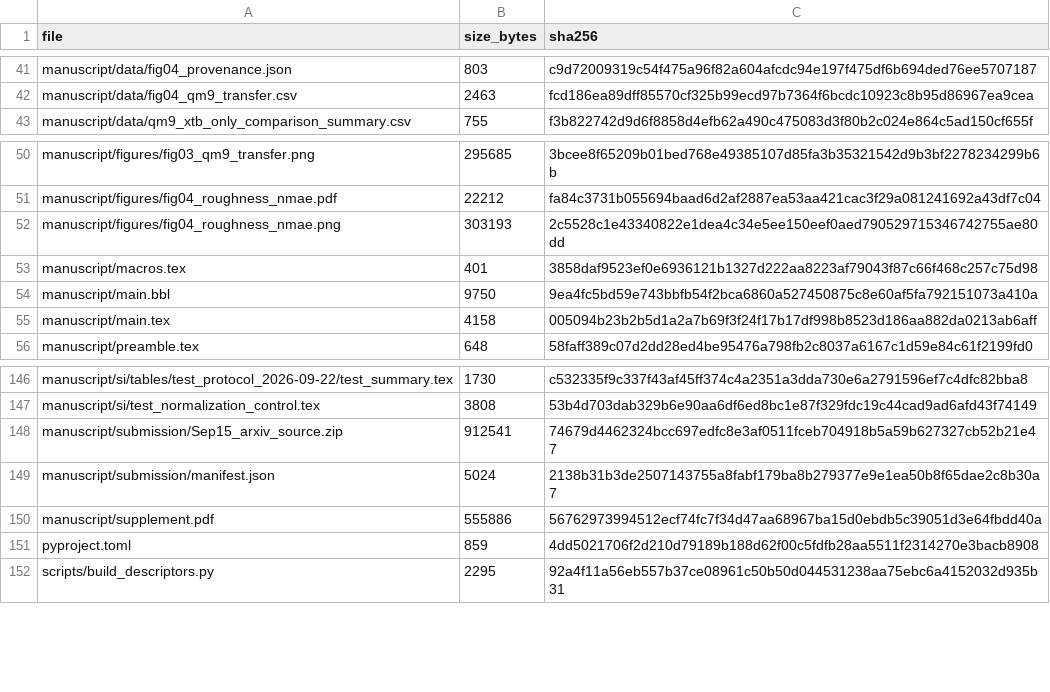
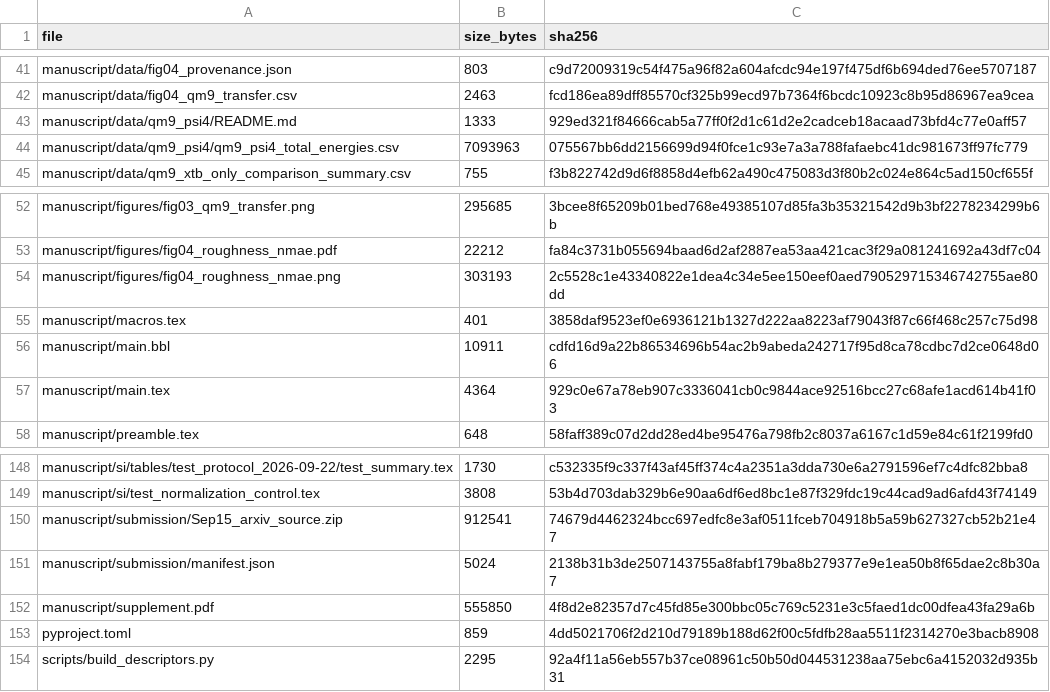
Before and after one commit to kareem-gameel/delta-learning-target-design, a CSV file: repository_manifest.csv, drawn as a sheet; only a part is shown, gaps mark what is left out; the diff covers the shown part only.

Commit message:
Release QM9 Psi4 total energies and updated v2 manuscript

```diff
--- a/repository_manifest.csv
+++ b/repository_manifest.csv
@@ -42,2 +42,4 @@ manuscript/data/fig04_provenance.json,803,c9d72009319c54f475a96f82a604afcdc94e19
 manuscript/data/fig04_qm9_transfer.csv,2463,fcd186ea89dff85570cf325b99ecd97b7364f6bcdc10923c8b95d86967ea9cea
+manuscript/data/qm9_psi4/README.md,1333,929ed321f84666cab5a77ff0f2d1c61d2e2cadceb18acaad73bfd4c77e0aff57
+manuscript/data/qm9_psi4/qm9_psi4_total_energies.csv,7093963,075567bb6dd2156699d94f0fce1c93e7a3a788fafaebc41dc981673ff97fc779
 manuscript/data/qm9_xtb_only_comparison_summary.csv,755,f3b822742d9d6f8858d4efb62a490c475083d3f80b2c024e864c5ad150cf655f
@@ -53,4 +55,4 @@ manuscript/figures/fig04_roughness_nmae.png,303193,2c5528c1e43340822e1dea4c34e5e
 manuscript/macros.tex,401,3858daf9523ef0e6936121b1327d222aa8223af79043f87c66f468c257c75d98
-manuscript/main.bbl,9750,9ea4fc5bd59e743bbfb54f2bca6860a527450875c8e60af5fa792151073a410a
-manuscript/main.tex,4158,005094b23b2b5d1a2a7b69f3f24f17b17df998b8523d186aa882da0213ab6aff
+manuscript/main.bbl,10911,cdfd16d9a22b86534696b54ac2b9abeda242717f95d8ca78cdbc7d2ce0648d06
+manuscript/main.tex,4364,929c0e67a78eb907c3336041cb0c9844ace92516bcc27c68afe1acd614b41f03
 manuscript/preamble.tex,648,58faff389c07d2dd28ed4be95476a798fb2c8037a6167c1d59e84c61f2199fd0
@@ -149,3 +151,3 @@ manuscript/submission/Sep15_arxiv_source.zip,912541,74679d4462324bcc697edfc8e3af
 manuscript/submission/manifest.json,5024,2138b31b3de2507143755a8fabf179ba8b279377e9e1ea50b8f65dae2c8b30a7
-manuscript/supplement.pdf,555886,56762973994512ecf74fc7f34d47aa68967ba15d0ebdb5c39051d3e64fbdd40a
+manuscript/supplement.pdf,555850,4f8d2e82357d7c45fd85e300bbc05c769c5231e3c5faed1dc00dfea43fa29a6b
 pyproject.toml,859,4dd5021706f2d210d79189b188d62f00c5fdfb28aa5511f2314270e3bacb8908
```
Also changed, not shown: 20 edited cells elsewhere in this file, SOURCE_DATA_MANIFEST.csv, 19 other files.
